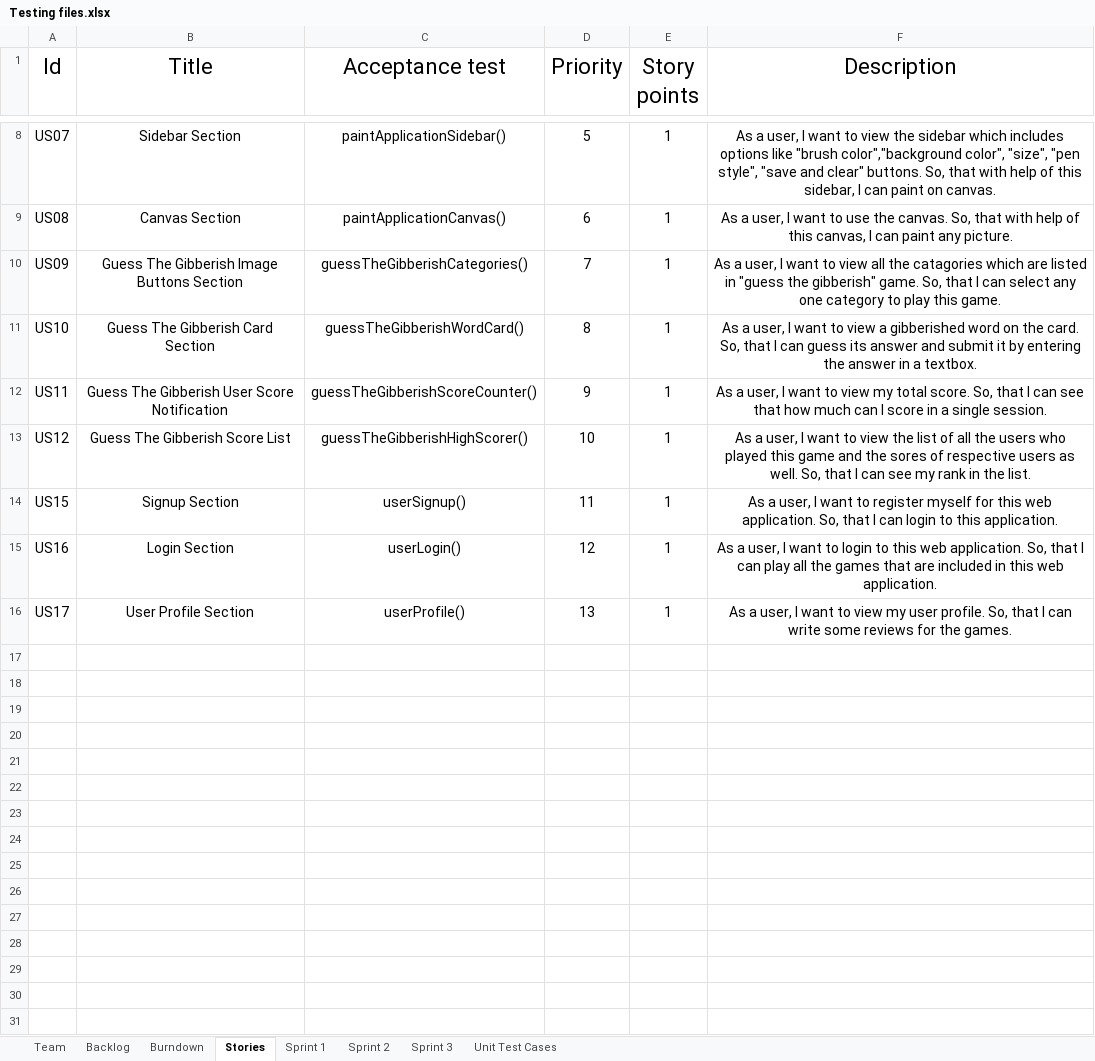
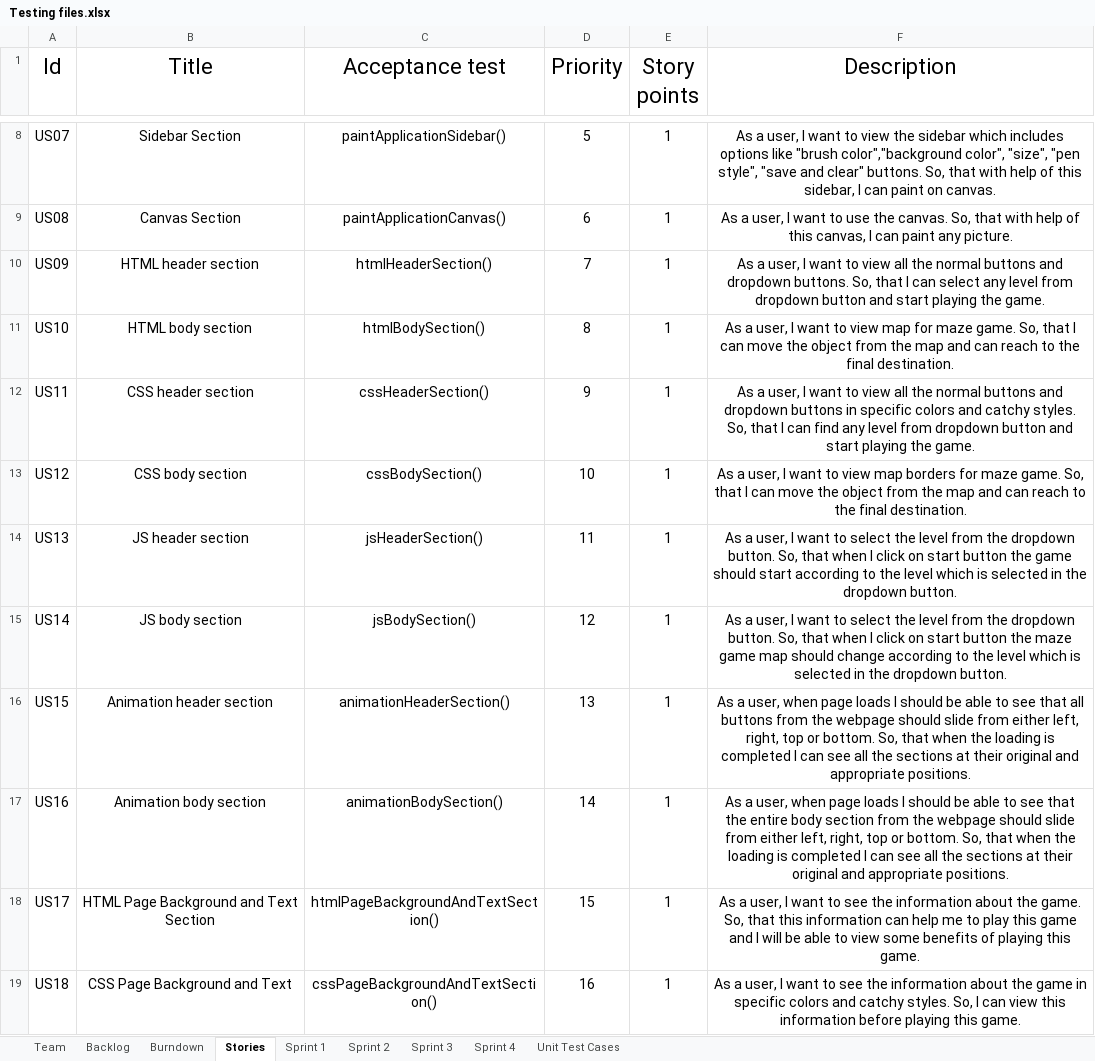
Before and after one commit to akshay-sahasrabuddhe/agile-army, an Excel workbook: Testing files.xlsx, sheet Stories, drawn as a sheet; only a part is shown, gaps mark what is left out; values as stored, in another font and other column widths than the file's, no borders; charts and pictures not drawn; addresses are those after the commit; the diff names each change by its address in the sheet, - before the commit and + after, or states it on an @@ line.

```diff
--- a/Testing files.xlsx (sheet Stories)
+++ b/Testing files.xlsx (sheet Stories)
+sheet tab: Sprint 4
-B10 (Title): Guess The Gibberish Image Buttons Section
+B10 (Title): HTML header section
-C10 (Acceptance test): guessTheGibberishCategories()
+C10 (Acceptance test): htmlHeaderSection()
-F10 (Description): …all the catagories which are listed in "guess the gibberish" game. So, that I can select any one category to play this game.
+F10 (Description): …all the normal buttons and dropdown buttons. So, that I can select any level from dropdown button and start playing the game.
-B11 (Title): Guess The Gibberish Card Section
+B11 (Title): HTML body section
-C11 (Acceptance test): guessTheGibberishWordCard()
+C11 (Acceptance test): htmlBodySection()
-F11 (Description): …to view a gibberished word on the card. So, that I can guess its answer and submit it by entering the answer in a textbox.
+F11 (Description): …to view map for maze game. So, that I can move the object from the map and can reach to the final destination.
-B12 (Title): Guess The Gibberish User Score Notification
+B12 (Title): CSS header section
-C12 (Acceptance test): guessTheGibberishScoreCounter()
+C12 (Acceptance test): cssHeaderSection()
-F12 (Description): …to view my total score. So, that I can see that how much can I score in a single session.
+F12 (Description): …to view all the normal buttons and dropdown buttons in specific colors and catchy styles. So, that I can find any level from dropdown button and start playing the game.
-B13 (Title): Guess The Gibberish Score List
+B13 (Title): CSS body section
-C13 (Acceptance test): guessTheGibberishHighScorer()
+C13 (Acceptance test): cssBodySection()
-F13 (Description): …to view the list of all the users who played this game and the sores of respective users as well. So, that I can see my rank in the list.
+F13 (Description): …to view map borders for maze game. So, that I can move the object from the map and can reach to the final destination.
+row 14: US13 | JS header section | jsHeaderSection() | 11 | 1 | As a user, I want to select the level from the dropdown button. So, that when I click on start button the game should start according to the level which is selected in the dropdown button.
+row 15: US14 | JS body section | jsBodySection() | 12 | 1 | As a user, I want to select the level from the dropdown button. So, that when I click on start button the maze game map should change according to the level which is selected in the dropdown button.
-B16 (Title): Signup Section
+B16 (Title): Animation header section
-C16 (Acceptance test): userSignup()
+C16 (Acceptance test): animationHeaderSection()
-D16 (Priority): 11
+D16 (Priority): 13
-F16 (Description): …a user, I want to register myself for this web application. So, that I can login to this application.
+F16 (Description): …a user, when page loads I should be able to see that all buttons from the webpage should slide from either left, right, top or bottom. So, that when the loading is completed I can see all the sections at their original and appropriate positions.
-B17 (Title): Login Section
+B17 (Title): Animation body section
-C17 (Acceptance test): userLogin()
+C17 (Acceptance test): animationBodySection()
-D17 (Priority): 12
+D17 (Priority): 14
-F17 (Description): …a user, I want to login to this web application. So, that I can play all the games that are included in this web application.
+F17 (Description): …a user, when page loads I should be able to see that the entire body section from the webpage should slide from either left, right, top or bottom. So, that when the loading is completed I can see all the sections at their original and appropriate positions.
-B18 (Title): User Profile Section
+B18 (Title): HTML Page Background and Text Section
-C18 (Acceptance test): userProfile()
+C18 (Acceptance test): htmlPageBackgroundAndTextSection()
-D18 (Priority): 13
+D18 (Priority): 15
-F18 (Description): …want to view my user profile. So, that I can write some reviews for the games.
+F18 (Description): …want to see the information about the game. So, that this information can help me to play this game and I will be able to view some benefits of playing this game.
+row 19: US18 | CSS Page Background and Text | cssPageBackgroundAndTextSection() | 16 | 1 | As a user, I want to see the information about the game in specific colors and catchy styles. So, I can view this information before playing this game.
```
Also changed, not shown: sheet Unit Test Cases, sheet Sprint 3, sheet Backlog, sheet Burndown, charts or pictures.
